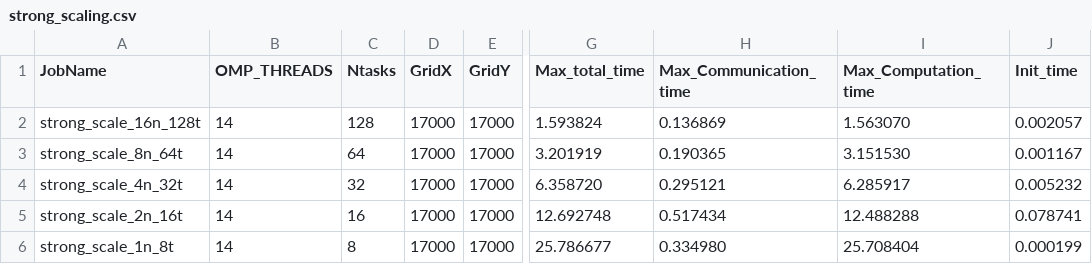
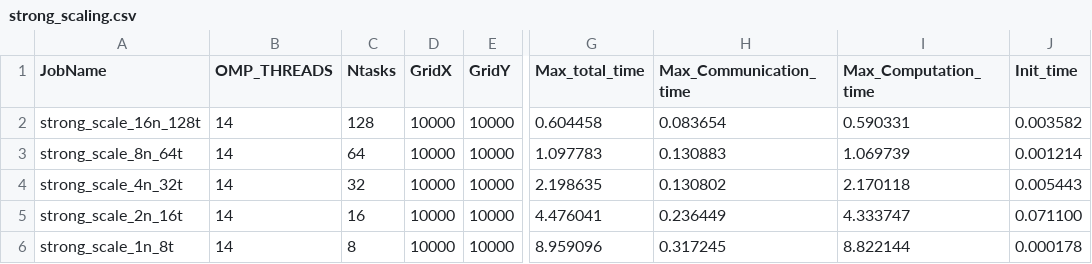
Before and after one commit to elenaruizdelacuesta/hpc-heat-stencil, a CSV file: output/strong_scaling.csv, drawn as a sheet; only a part is shown, gaps mark what is left out; the diff names each change by its address in the sheet, - before the commit and + after, or states it on an @@ line.

```diff
--- a/output/strong_scaling.csv
+++ b/output/strong_scaling.csv
-D2:D6 (GridX): 17000
+D2:D6 (GridX): 10000
-E2:E6 (GridY): 17000
+E2:E6 (GridY): 10000
-G2 (Max_total_time): 1.593824
+G2 (Max_total_time): 0.604458
-H2 (Max_Communication_time): 0.136869
+H2 (Max_Communication_time): 0.083654
-I2 (Max_Computation_time): 1.563070
+I2 (Max_Computation_time): 0.590331
-J2 (Init_time): 0.002057
+J2 (Init_time): 0.003582
-G3 (Max_total_time): 3.201919
+G3 (Max_total_time): 1.097783
-H3 (Max_Communication_time): 0.190365
+H3 (Max_Communication_time): 0.130883
-I3 (Max_Computation_time): 3.151530
+I3 (Max_Computation_time): 1.069739
-J3 (Init_time): 0.001167
+J3 (Init_time): 0.001214
-G4 (Max_total_time): 6.358720
+G4 (Max_total_time): 2.198635
-H4 (Max_Communication_time): 0.295121
+H4 (Max_Communication_time): 0.130802
-I4 (Max_Computation_time): 6.285917
+I4 (Max_Computation_time): 2.170118
-J4 (Init_time): 0.005232
+J4 (Init_time): 0.005443
-G5 (Max_total_time): 12.692748
+G5 (Max_total_time): 4.476041
-H5 (Max_Communication_time): 0.517434
+H5 (Max_Communication_time): 0.236449
-I5 (Max_Computation_time): 12.488288
+I5 (Max_Computation_time): 4.333747
-J5 (Init_time): 0.078741
+J5 (Init_time): 0.071100
-G6 (Max_total_time): 25.786677
+G6 (Max_total_time): 8.959096
-H6 (Max_Communication_time): 0.334980
+H6 (Max_Communication_time): 0.317245
-I6 (Max_Computation_time): 25.708404
+I6 (Max_Computation_time): 8.822144
-J6 (Init_time): 0.000199
+J6 (Init_time): 0.000178
```
Also changed, not shown: 1 other file.
